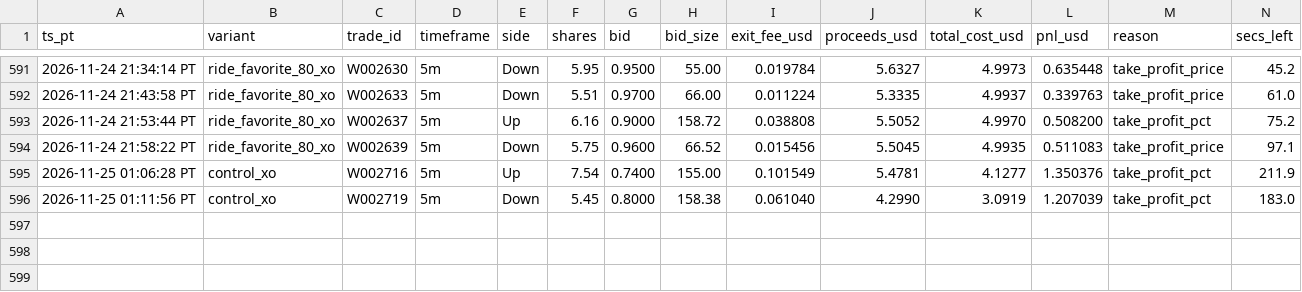
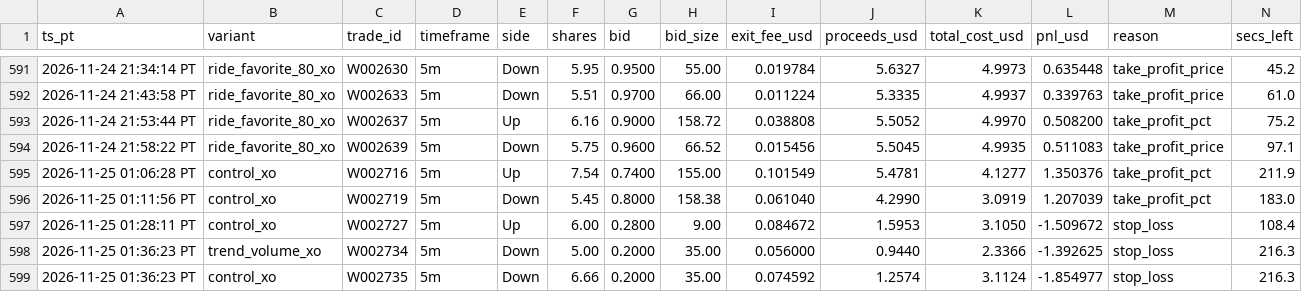
Before and after one commit to michaeldeuchar-dotcom/eth-paper-bot, a CSV file: data/week2/cash_out_exits.csv, drawn as a sheet; only a part is shown, gaps mark what is left out; rows hold the shown columns only; the diff names each change by its address in the sheet, - before the commit and + after, or states it on an @@ line.

```diff
--- a/data/week2/cash_out_exits.csv
+++ b/data/week2/cash_out_exits.csv
+row 597: 2026-11-25 01:28:11 PT | control_xo | W002727 | 5m | Up | 6.00 | 0.2800 | 9.00 | 0.084672 | 1.5953 | 3.1050 | -1.509672 | stop_loss | 108.4
+row 598: 2026-11-25 01:36:23 PT | trend_volume_xo | W002734 | 5m | Down | 5.00 | 0.2000 | 35.00 | 0.056000 | 0.9440 | 2.3366 | -1.392625 | stop_loss | 216.3
+row 599: 2026-11-25 01:36:23 PT | control_xo | W002735 | 5m | Down | 6.66 | 0.2000 | 35.00 | 0.074592 | 1.2574 | 3.1124 | -1.854977 | stop_loss | 216.3
```
Also changed, not shown: data/week2/trades_control_xo.csv, data/week2/trades_price_lag_15m.csv, 12 other files.
